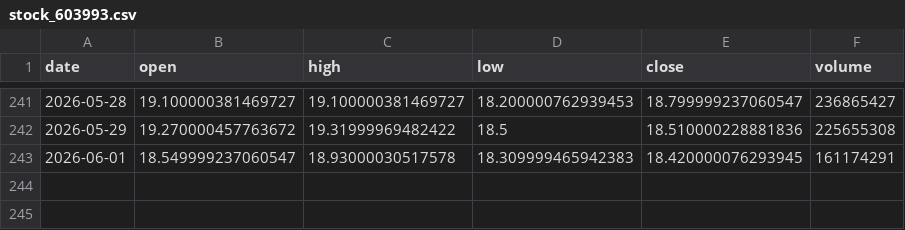
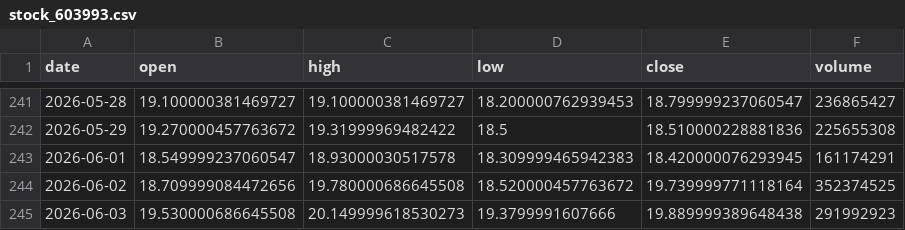
Before and after one commit to Luo923/stock-data-fetcher, a CSV file: data/stock_603993.csv, drawn as a sheet; only a part is shown, gaps mark what is left out; the diff names each change by its address in the sheet, - before the commit and + after, or states it on an @@ line.

```diff
--- a/data/stock_603993.csv
+++ b/data/stock_603993.csv
+row 244: 2026-06-02 | 18.709999084472656 | 19.780000686645508 | 18.520000457763672 | 19.739999771118164 | 352374525
+row 245: 2026-06-03 | 19.530000686645508 | 20.149999618530273 | 19.3799991607666 | 19.889999389648438 | 291992923
```
Also changed, not shown: data/stock_000630.csv, data/stock_600547.csv, 37 other files.
